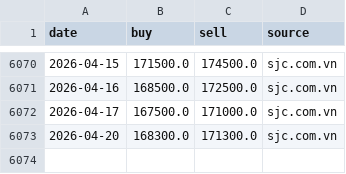
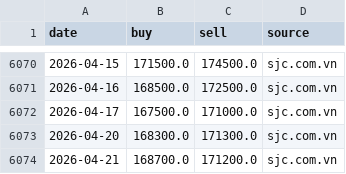
Before and after one commit to Anhthai1991/Gasoline_MVP, a CSV file: gold_prices.csv, drawn as a sheet; only a part is shown, gaps mark what is left out.

```diff
--- a/gold_prices.csv
+++ b/gold_prices.csv
@@ -6073 +6073,2 @@
 2026-04-20,168300.0,171300.0,sjc.com.vn
+2026-04-21,168700.0,171200.0,sjc.com.vn
```
